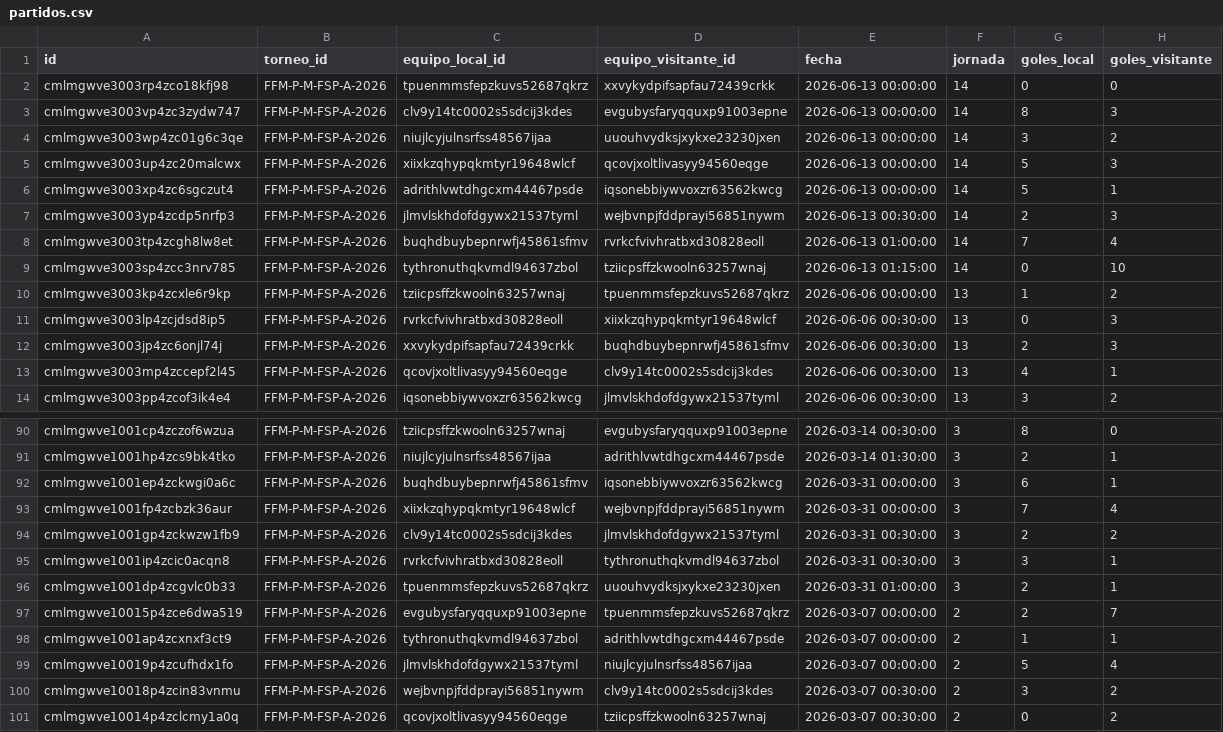
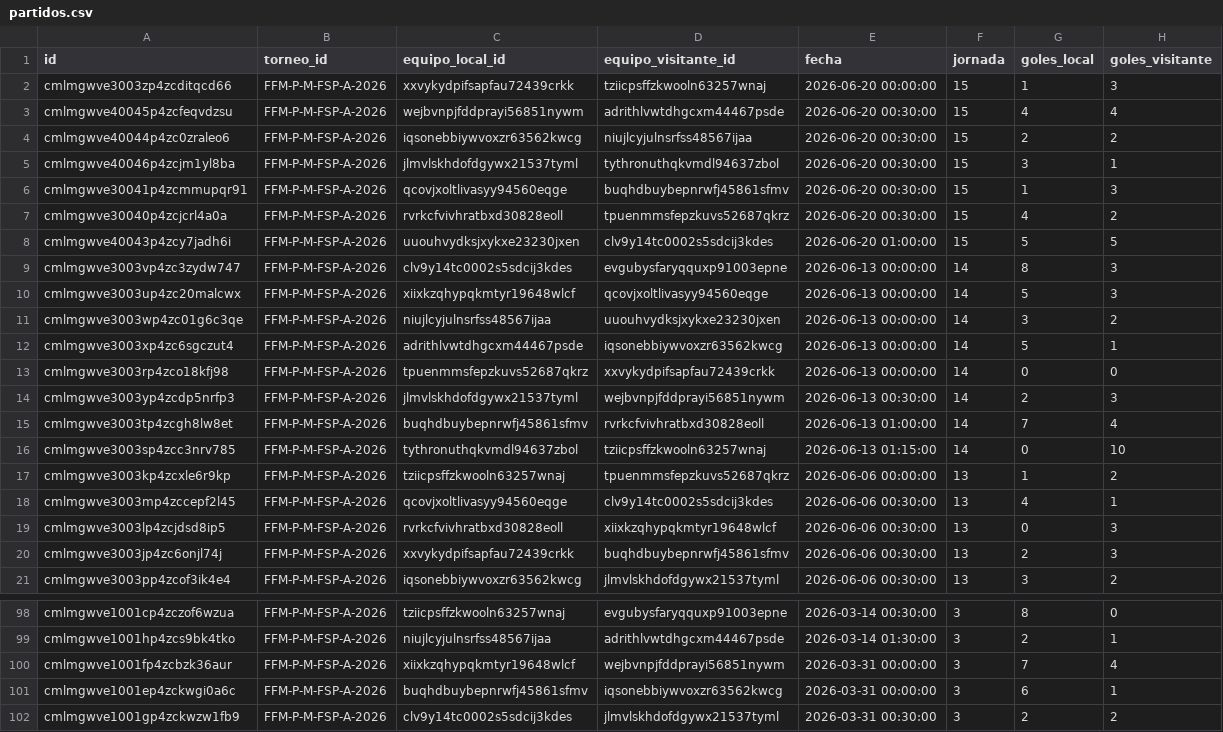
Before and after one commit to JuanPabloSamso1/Data-Fefusa, a CSV file: csv/partidos.csv, drawn as a sheet; only a part is shown, gaps mark what is left out; the shorter side is filled out with more unchanged rows; the diff covers the shown part only.

```diff
--- a/csv/partidos.csv
+++ b/csv/partidos.csv
@@ -1,7 +1,14 @@
 id,torneo_id,equipo_local_id,equipo_visitante_id,fecha,jornada,goles_local,goles_visitante
+cmlmgwve3003zp4zcditqcd66,FFM-P-M-FSP-A-2026,xxvykydpifsapfau72439crkk,tziicpsffzkwooln63257wnaj,2026-06-20 00:00:00,15,1,3
+cmlmgwve40045p4zcfeqvdzsu,FFM-P-M-FSP-A-2026,wejbvnpjfddprayi56851nywm,adrithlvwtdhgcxm44467psde,2026-06-20 00:30:00,15,4,4
+cmlmgwve40044p4zc0zraleo6,FFM-P-M-FSP-A-2026,iqsonebbiywvoxzr63562kwcg,niujlcyjulnsrfss48567ijaa,2026-06-20 00:30:00,15,2,2
+cmlmgwve40046p4zcjm1yl8ba,FFM-P-M-FSP-A-2026,jlmvlskhdofdgywx21537tyml,tythronuthqkvmdl94637zbol,2026-06-20 00:30:00,15,3,1
+cmlmgwve30041p4zcmmupqr91,FFM-P-M-FSP-A-2026,qcovjxoltlivasyy94560eqge,buqhdbuybepnrwfj45861sfmv,2026-06-20 00:30:00,15,1,3
+cmlmgwve30040p4zcjcrl4a0a,FFM-P-M-FSP-A-2026,rvrkcfvivhratbxd30828eoll,tpuenmmsfepzkuvs52687qkrz,2026-06-20 00:30:00,15,4,2
+cmlmgwve40043p4zcy7jadh6i,FFM-P-M-FSP-A-2026,uuouhvydksjxykxe23230jxen,clv9y14tc0002s5sdcij3kdes,2026-06-20 01:00:00,15,5,5
+cmlmgwve3003vp4zc3zydw747,FFM-P-M-FSP-A-2026,clv9y14tc0002s5sdcij3kdes,evgubysfaryqquxp91003epne,2026-06-13 00:00:00,14,8,3
+cmlmgwve3003up4zc20malcwx,FFM-P-M-FSP-A-2026,xiixkzqhypqkmtyr19648wlcf,qcovjxoltlivasyy94560eqge,2026-06-13 00:00:00,14,5,3
+cmlmgwve3003wp4zc01g6c3qe,FFM-P-M-FSP-A-2026,niujlcyjulnsrfss48567ijaa,uuouhvydksjxykxe23230jxen,2026-06-13 00:00:00,14,3,2
+cmlmgwve3003xp4zc6sgczut4,FFM-P-M-FSP-A-2026,adrithlvwtdhgcxm44467psde,iqsonebbiywvoxzr63562kwcg,2026-06-13 00:00:00,14,5,1
 cmlmgwve3003rp4zco18kfj98,FFM-P-M-FSP-A-2026,tpuenmmsfepzkuvs52687qkrz,xxvykydpifsapfau72439crkk,2026-06-13 00:00:00,14,0,0
-cmlmgwve3003vp4zc3zydw747,FFM-P-M-FSP-A-2026,clv9y14tc0002s5sdcij3kdes,evgubysfaryqquxp91003epne,2026-06-13 00:00:00,14,8,3
-cmlmgwve3003wp4zc01g6c3qe,FFM-P-M-FSP-A-2026,niujlcyjulnsrfss48567ijaa,uuouhvydksjxykxe23230jxen,2026-06-13 00:00:00,14,3,2
-cmlmgwve3003up4zc20malcwx,FFM-P-M-FSP-A-2026,xiixkzqhypqkmtyr19648wlcf,qcovjxoltlivasyy94560eqge,2026-06-13 00:00:00,14,5,3
-cmlmgwve3003xp4zc6sgczut4,FFM-P-M-FSP-A-2026,adrithlvwtdhgcxm44467psde,iqsonebbiywvoxzr63562kwcg,2026-06-13 00:00:00,14,5,1
 cmlmgwve3003yp4zcdp5nrfp3,FFM-P-M-FSP-A-2026,jlmvlskhdofdgywx21537tyml,wejbvnpjfddprayi56851nywm,2026-06-13 00:30:00,14,2,3
@@ -10,5 +17,5 @@ cmlmgwve3003sp4zcc3nrv785,FFM-P-M-FSP-A-2026,tythronuthqkvmdl94637zbol,tziicpsff
 cmlmgwve3003kp4zcxle6r9kp,FFM-P-M-FSP-A-2026,tziicpsffzkwooln63257wnaj,tpuenmmsfepzkuvs52687qkrz,2026-06-06 00:00:00,13,1,2
+cmlmgwve3003mp4zccepf2l45,FFM-P-M-FSP-A-2026,qcovjxoltlivasyy94560eqge,clv9y14tc0002s5sdcij3kdes,2026-06-06 00:30:00,13,4,1
 cmlmgwve3003lp4zcjdsd8ip5,FFM-P-M-FSP-A-2026,rvrkcfvivhratbxd30828eoll,xiixkzqhypqkmtyr19648wlcf,2026-06-06 00:30:00,13,0,3
 cmlmgwve3003jp4zc6onjl74j,FFM-P-M-FSP-A-2026,xxvykydpifsapfau72439crkk,buqhdbuybepnrwfj45861sfmv,2026-06-06 00:30:00,13,2,3
-cmlmgwve3003mp4zccepf2l45,FFM-P-M-FSP-A-2026,qcovjxoltlivasyy94560eqge,clv9y14tc0002s5sdcij3kdes,2026-06-06 00:30:00,13,4,1
 cmlmgwve3003pp4zcof3ik4e4,FFM-P-M-FSP-A-2026,iqsonebbiywvoxzr63562kwcg,jlmvlskhdofdgywx21537tyml,2026-06-06 00:30:00,13,3,2
@@ -91,4 +99,4 @@ cmlmgwve1001cp4zczof6wzua,FFM-P-M-FSP-A-2026,tziicpsffzkwooln63257wnaj,evgubysfa
 cmlmgwve1001hp4zcs9bk4tko,FFM-P-M-FSP-A-2026,niujlcyjulnsrfss48567ijaa,adrithlvwtdhgcxm44467psde,2026-03-14 01:30:00,3,2,1
+cmlmgwve1001fp4zcbzk36aur,FFM-P-M-FSP-A-2026,xiixkzqhypqkmtyr19648wlcf,wejbvnpjfddprayi56851nywm,2026-03-31 00:00:00,3,7,4
 cmlmgwve1001ep4zckwgi0a6c,FFM-P-M-FSP-A-2026,buqhdbuybepnrwfj45861sfmv,iqsonebbiywvoxzr63562kwcg,2026-03-31 00:00:00,3,6,1
-cmlmgwve1001fp4zcbzk36aur,FFM-P-M-FSP-A-2026,xiixkzqhypqkmtyr19648wlcf,wejbvnpjfddprayi56851nywm,2026-03-31 00:00:00,3,7,4
 cmlmgwve1001gp4zckwzw1fb9,FFM-P-M-FSP-A-2026,clv9y14tc0002s5sdcij3kdes,jlmvlskhdofdgywx21537tyml,2026-03-31 00:30:00,3,2,2
```
Also changed, not shown: 1 added row and 19 moved rows elsewhere in this file, csv/equipos.csv, csv/personas.csv, 1 other file.
